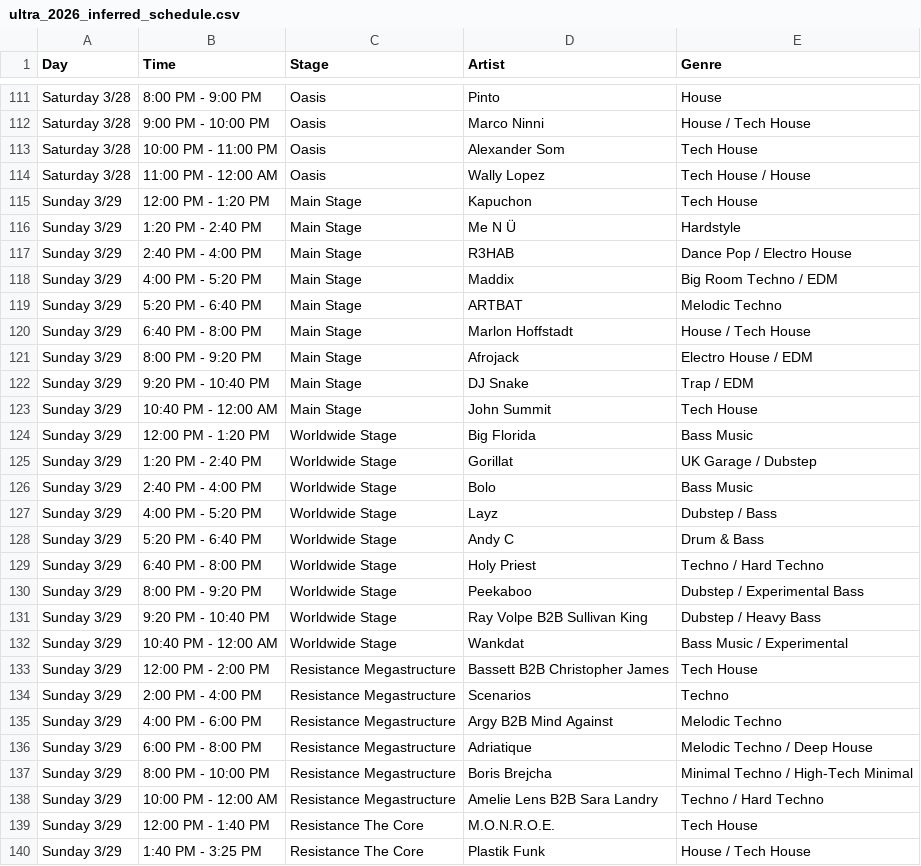
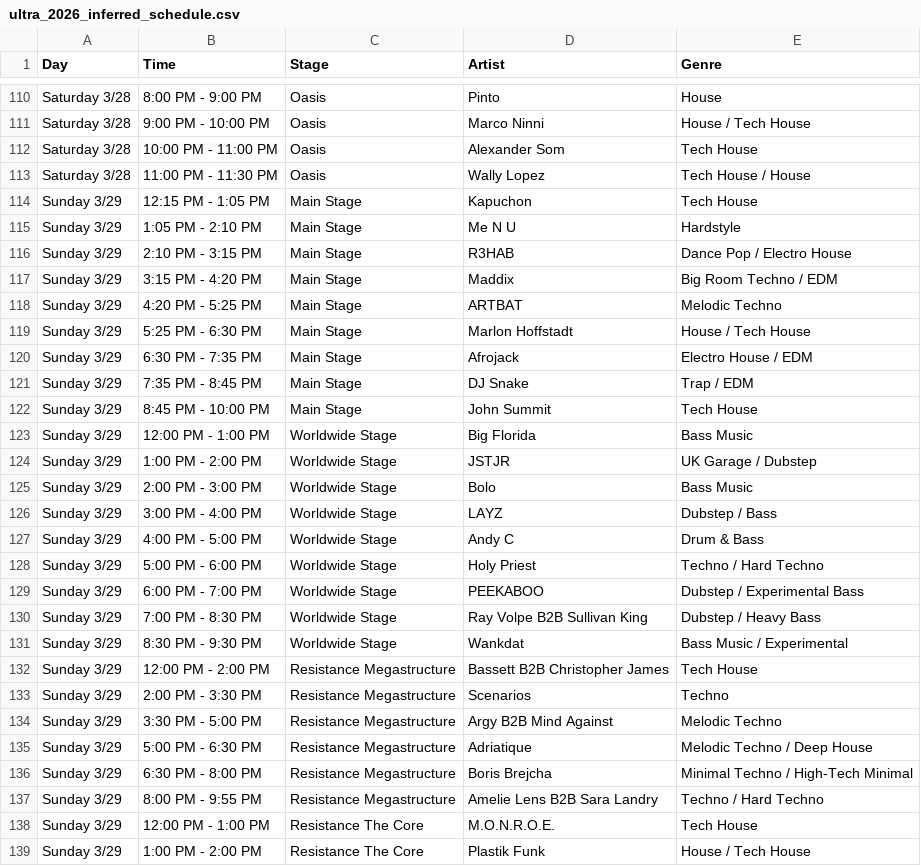
Before and after one commit to js06283/ultra2026-v2, a CSV file: ultra_2026_inferred_schedule.csv, drawn as a sheet; only a part is shown, gaps mark what is left out; the diff covers the shown part only.

```diff
--- a/ultra_2026_inferred_schedule.csv
+++ b/ultra_2026_inferred_schedule.csv
@@ -113,28 +112,28 @@ Saturday 3/28,9:00 PM - 10:00 PM,Oasis,Marco Ninni,House / Tech House
 Saturday 3/28,10:00 PM - 11:00 PM,Oasis,Alexander Som,Tech House
-Saturday 3/28,11:00 PM - 12:00 AM,Oasis,Wally Lopez,Tech House / House
-Sunday 3/29,12:00 PM - 1:20 PM,Main Stage,Kapuchon,Tech House
-Sunday 3/29,1:20 PM - 2:40 PM,Main Stage,Me N Ü,Hardstyle
-Sunday 3/29,2:40 PM - 4:00 PM,Main Stage,R3HAB,Dance Pop / Electro House
-Sunday 3/29,4:00 PM - 5:20 PM,Main Stage,Maddix,Big Room Techno / EDM
-Sunday 3/29,5:20 PM - 6:40 PM,Main Stage,ARTBAT,Melodic Techno
-Sunday 3/29,6:40 PM - 8:00 PM,Main Stage,Marlon Hoffstadt,House / Tech House
-Sunday 3/29,8:00 PM - 9:20 PM,Main Stage,Afrojack,Electro House / EDM
-Sunday 3/29,9:20 PM - 10:40 PM,Main Stage,DJ Snake,Trap / EDM
-Sunday 3/29,10:40 PM - 12:00 AM,Main Stage,John Summit,Tech House
-Sunday 3/29,12:00 PM - 1:20 PM,Worldwide Stage,Big Florida,Bass Music
-Sunday 3/29,1:20 PM - 2:40 PM,Worldwide Stage,Gorillat,UK Garage / Dubstep
-Sunday 3/29,2:40 PM - 4:00 PM,Worldwide Stage,Bolo,Bass Music
-Sunday 3/29,4:00 PM - 5:20 PM,Worldwide Stage,Layz,Dubstep / Bass
-Sunday 3/29,5:20 PM - 6:40 PM,Worldwide Stage,Andy C,Drum & Bass
-Sunday 3/29,6:40 PM - 8:00 PM,Worldwide Stage,Holy Priest,Techno / Hard Techno
-Sunday 3/29,8:00 PM - 9:20 PM,Worldwide Stage,Peekaboo,Dubstep / Experimental Bass
-Sunday 3/29,9:20 PM - 10:40 PM,Worldwide Stage,Ray Volpe B2B Sullivan King,Dubstep / Heavy Bass
-Sunday 3/29,10:40 PM - 12:00 AM,Worldwide Stage,Wankdat,Bass Music / Experimental
+Saturday 3/28,11:00 PM - 11:30 PM,Oasis,Wally Lopez,Tech House / House
+Sunday 3/29,12:15 PM - 1:05 PM,Main Stage,Kapuchon,Tech House
+Sunday 3/29,1:05 PM - 2:10 PM,Main Stage,Me N U,Hardstyle
+Sunday 3/29,2:10 PM - 3:15 PM,Main Stage,R3HAB,Dance Pop / Electro House
+Sunday 3/29,3:15 PM - 4:20 PM,Main Stage,Maddix,Big Room Techno / EDM
+Sunday 3/29,4:20 PM - 5:25 PM,Main Stage,ARTBAT,Melodic Techno
+Sunday 3/29,5:25 PM - 6:30 PM,Main Stage,Marlon Hoffstadt,House / Tech House
+Sunday 3/29,6:30 PM - 7:35 PM,Main Stage,Afrojack,Electro House / EDM
+Sunday 3/29,7:35 PM - 8:45 PM,Main Stage,DJ Snake,Trap / EDM
+Sunday 3/29,8:45 PM - 10:00 PM,Main Stage,John Summit,Tech House
+Sunday 3/29,12:00 PM - 1:00 PM,Worldwide Stage,Big Florida,Bass Music
+Sunday 3/29,1:00 PM - 2:00 PM,Worldwide Stage,JSTJR,UK Garage / Dubstep
+Sunday 3/29,2:00 PM - 3:00 PM,Worldwide Stage,Bolo,Bass Music
+Sunday 3/29,3:00 PM - 4:00 PM,Worldwide Stage,LAYZ,Dubstep / Bass
+Sunday 3/29,4:00 PM - 5:00 PM,Worldwide Stage,Andy C,Drum & Bass
+Sunday 3/29,5:00 PM - 6:00 PM,Worldwide Stage,Holy Priest,Techno / Hard Techno
+Sunday 3/29,6:00 PM - 7:00 PM,Worldwide Stage,PEEKABOO,Dubstep / Experimental Bass
+Sunday 3/29,7:00 PM - 8:30 PM,Worldwide Stage,Ray Volpe B2B Sullivan King,Dubstep / Heavy Bass
+Sunday 3/29,8:30 PM - 9:30 PM,Worldwide Stage,Wankdat,Bass Music / Experimental
 Sunday 3/29,12:00 PM - 2:00 PM,Resistance Megastructure,Bassett B2B Christopher James,Tech House
-Sunday 3/29,2:00 PM - 4:00 PM,Resistance Megastructure,Scenarios,Techno
-Sunday 3/29,4:00 PM - 6:00 PM,Resistance Megastructure,Argy B2B Mind Against,Melodic Techno
-Sunday 3/29,6:00 PM - 8:00 PM,Resistance Megastructure,Adriatique,Melodic Techno / Deep House
-Sunday 3/29,8:00 PM - 10:00 PM,Resistance Megastructure,Boris Brejcha,Minimal Techno / High-Tech Minimal
-Sunday 3/29,10:00 PM - 12:00 AM,Resistance Megastructure,Amelie Lens B2B Sara Landry,Techno / Hard Techno
-Sunday 3/29,12:00 PM - 1:40 PM,Resistance The Core,M.O.N.R.O.E.,Tech House
-Sunday 3/29,1:40 PM - 3:25 PM,Resistance The Core,Plastik Funk,House / Tech House
+Sunday 3/29,2:00 PM - 3:30 PM,Resistance Megastructure,Scenarios,Techno
+Sunday 3/29,3:30 PM - 5:00 PM,Resistance Megastructure,Argy B2B Mind Against,Melodic Techno
+Sunday 3/29,5:00 PM - 6:30 PM,Resistance Megastructure,Adriatique,Melodic Techno / Deep House
+Sunday 3/29,6:30 PM - 8:00 PM,Resistance Megastructure,Boris Brejcha,Minimal Techno / High-Tech Minimal
+Sunday 3/29,8:00 PM - 9:55 PM,Resistance Megastructure,Amelie Lens B2B Sara Landry,Techno / Hard Techno
+Sunday 3/29,12:00 PM - 1:00 PM,Resistance The Core,M.O.N.R.O.E.,Tech House
+Sunday 3/29,1:00 PM - 2:00 PM,Resistance The Core,Plastik Funk,House / Tech House
```
Also changed, not shown: 3 added rows, 5 removed rows and 125 edited cells elsewhere in this file, 1 other file.
